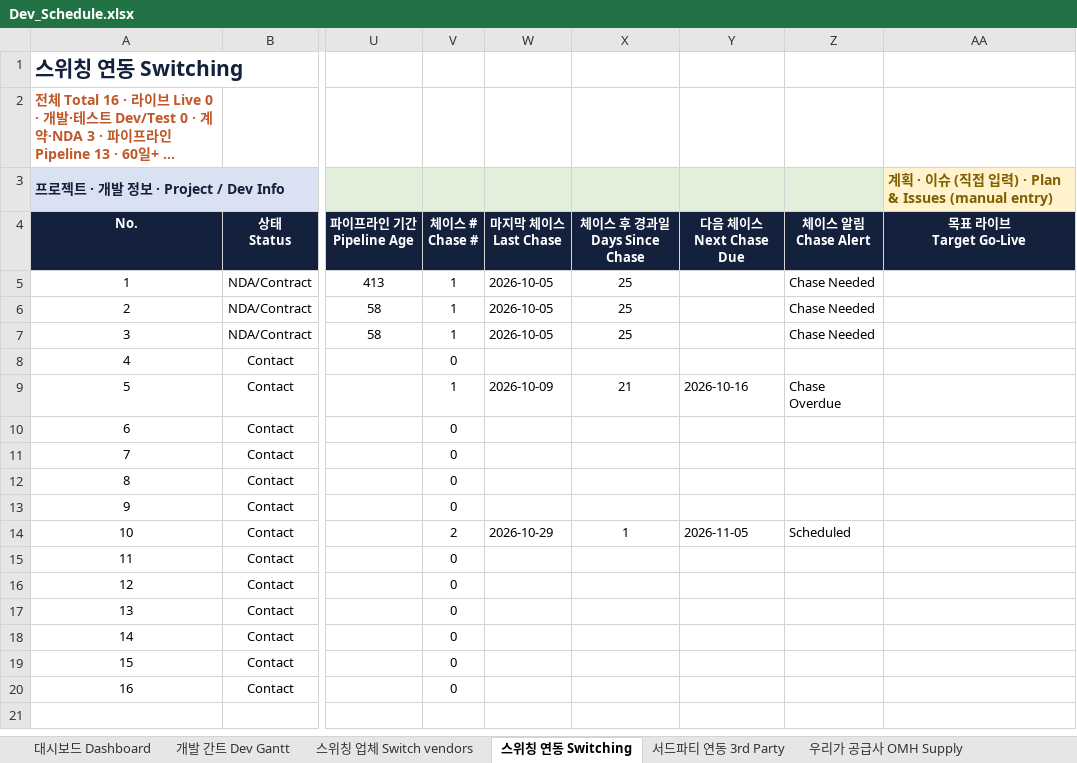
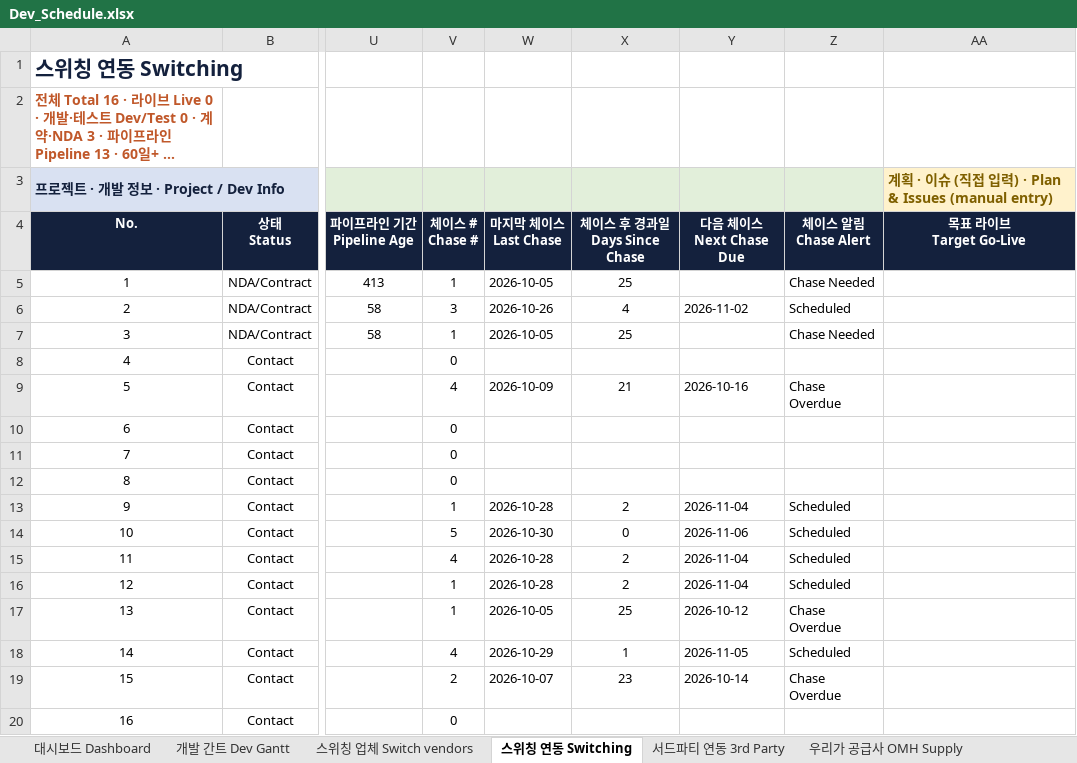
Before and after one commit to bstars00-rgb/Integration-Tracker, an Excel workbook: data/Dev_Schedule.xlsx, sheet 스위칭 연동 Switching, drawn as a sheet; only a part is shown, gaps mark what is left out; long unchanged cells end in …; values as stored, in another font and other column widths than the file's, no borders; conditional formats not drawn; the diff names each change by its address in the sheet, - before the commit and + after, or states it on an @@ line.

```diff
--- a/data/Dev_Schedule.xlsx (sheet 스위칭 연동 Switching)
+++ b/data/Dev_Schedule.xlsx (sheet 스위칭 연동 Switching)
-V6: 1
+V6: 3
-W6: 2026-10-05
+W6: 2026-10-26
-X6: 25
+X6: 4
-Y6: (empty)
+Y6: 2026-11-02
-Z6: Chase Needed
+Z6: Scheduled
-V9: 1
+V9: 4
-V13: 0
+V13: 1
-W13: (empty)
+W13: 2026-10-28
-X13: (empty)
+X13: 2
-Y13: (empty)
+Y13: 2026-11-04
-Z13: (empty)
+Z13: Scheduled
-V14: 2
+V14: 5
-W14: 2026-10-29
+W14: 2026-10-30
-X14: 1
+X14: 0
-Y14: 2026-11-05
+Y14: 2026-11-06
-V15: 0
+V15: 4
-W15:W16: (empty)
+W15:W16: 2026-10-28
-X15:X16: (empty)
+X15:X16: 2
-Y15:Y16: (empty)
+Y15:Y16: 2026-11-04
-Z15:Z16: (empty)
+Z15:Z16: Scheduled
-V16:V17: 0
+V16:V17: 1
-W17: (empty)
+W17: 2026-10-05
-X17: (empty)
+X17: 25
-Y17: (empty)
+Y17: 2026-10-12
-Z17: (empty)
+Z17: Chase Overdue
-V18: 0
+V18: 4
-W18: (empty)
+W18: 2026-10-29
-X18: (empty)
+X18: 1
-Y18: (empty)
+Y18: 2026-11-05
-Z18: (empty)
+Z18: Scheduled
-V19: 0
+V19: 2
-W19: (empty)
+W19: 2026-10-07
-X19: (empty)
+X19: 23
-Y19: (empty)
+Y19: 2026-10-14
-Z19: (empty)
+Z19: Chase Overdue
```
Also changed, not shown: sheet Chase Log, sheet 우리가 공급사 OMH Supply, sheet 상호연동 Two-way, sheet 스위칭 업체 Switch vendors, sheet 서드파티 연동 3rd Party, sheet 대시보드 Dashboard, 6 other files.
